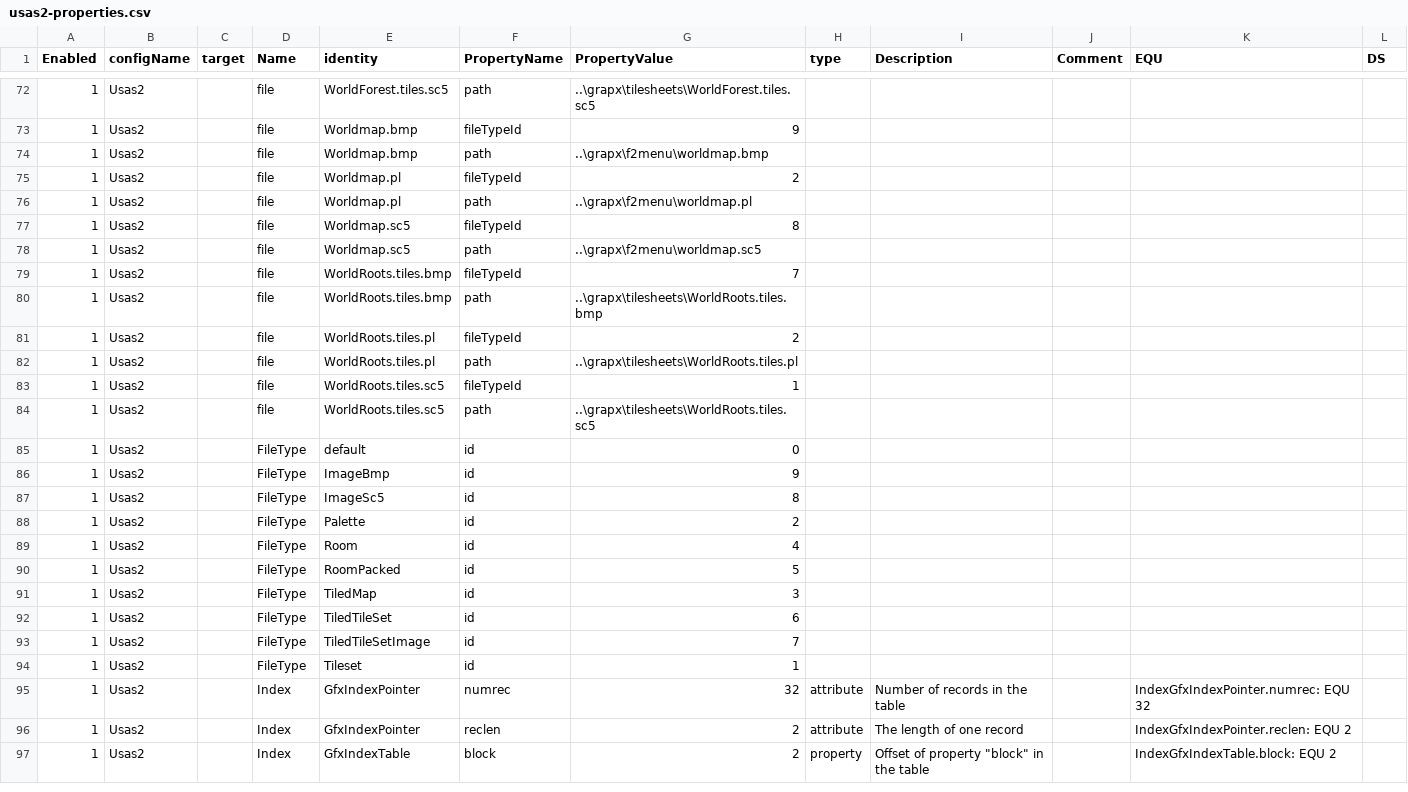
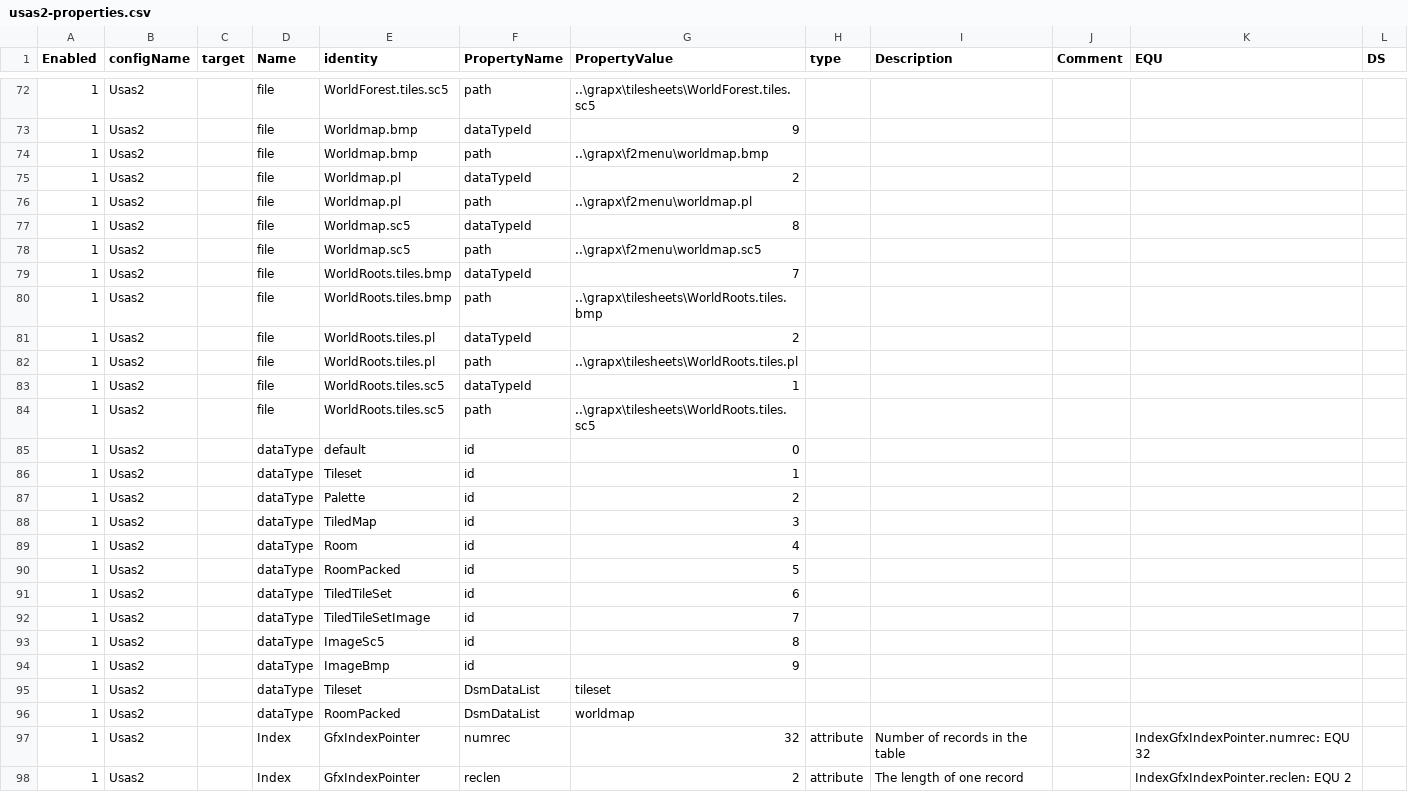
Before and after one commit to BartNorakomi/Usas2, a CSV file: usas2-properties.csv, drawn as a sheet; only a part is shown, gaps mark what is left out; the shorter side is filled out with more unchanged rows; the diff covers the shown part only.

```diff
--- a/usas2-properties.csv
+++ b/usas2-properties.csv
@@ -72,24 +72,26 @@ Enabled	configName	target	Name	identity	PropertyName	PropertyValue	type	Descript
 1	Usas2		file	WorldForest.tiles.sc5	path	..\grapx\tilesheets\WorldForest.tiles.sc5					
-1	Usas2		file	Worldmap.bmp	fileTypeId	9					
+1	Usas2		file	Worldmap.bmp	dataTypeId	9					
 1	Usas2		file	Worldmap.bmp	path	..\grapx\f2menu\worldmap.bmp					
-1	Usas2		file	Worldmap.pl	fileTypeId	2					
+1	Usas2		file	Worldmap.pl	dataTypeId	2					
 1	Usas2		file	Worldmap.pl	path	..\grapx\f2menu\worldmap.pl					
-1	Usas2		file	Worldmap.sc5	fileTypeId	8					
+1	Usas2		file	Worldmap.sc5	dataTypeId	8					
 1	Usas2		file	Worldmap.sc5	path	..\grapx\f2menu\worldmap.sc5					
-1	Usas2		file	WorldRoots.tiles.bmp	fileTypeId	7					
+1	Usas2		file	WorldRoots.tiles.bmp	dataTypeId	7					
 1	Usas2		file	WorldRoots.tiles.bmp	path	..\grapx\tilesheets\WorldRoots.tiles.bmp					
-1	Usas2		file	WorldRoots.tiles.pl	fileTypeId	2					
+1	Usas2		file	WorldRoots.tiles.pl	dataTypeId	2					
 1	Usas2		file	WorldRoots.tiles.pl	path	..\grapx\tilesheets\WorldRoots.tiles.pl					
-1	Usas2		file	WorldRoots.tiles.sc5	fileTypeId	1					
+1	Usas2		file	WorldRoots.tiles.sc5	dataTypeId	1					
 1	Usas2		file	WorldRoots.tiles.sc5	path	..\grapx\tilesheets\WorldRoots.tiles.sc5					
-1	Usas2		FileType	default	id	0					
-1	Usas2		FileType	ImageBmp	id	9					
-1	Usas2		FileType	ImageSc5	id	8					
-1	Usas2		FileType	Palette	id	2					
-1	Usas2		FileType	Room	id	4					
-1	Usas2		FileType	RoomPacked	id	5					
-1	Usas2		FileType	TiledMap	id	3					
-1	Usas2		FileType	TiledTileSet	id	6					
-1	Usas2		FileType	TiledTileSetImage	id	7					
-1	Usas2		FileType	Tileset	id	1					
+1	Usas2		dataType	default	id	0					
+1	Usas2		dataType	Tileset	id	1					
+1	Usas2		dataType	Palette	id	2					
+1	Usas2		dataType	TiledMap	id	3					
+1	Usas2		dataType	Room	id	4					
+1	Usas2		dataType	RoomPacked	id	5					
+1	Usas2		dataType	TiledTileSet	id	6					
+1	Usas2		dataType	TiledTileSetImage	id	7					
+1	Usas2		dataType	ImageSc5	id	8					
+1	Usas2		dataType	ImageBmp	id	9					
+1	Usas2		dataType	Tileset	DsmDataList	tileset					
+1	Usas2		dataType	RoomPacked	DsmDataList	worldmap					
 1	Usas2		Index	GfxIndexPointer	numrec	32	attribute	Number of records in the table		IndexGfxIndexPointer.numrec: EQU 32	
```
Also changed, not shown: 27 edited cells elsewhere in this file, 4 other files.
